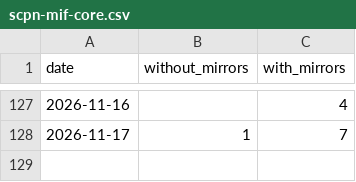
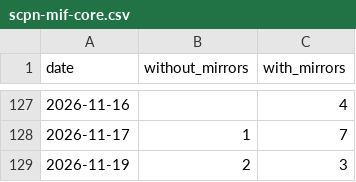
Before and after one commit to anulum/scpn-mif-core, a CSV file: downloads/scpn-mif-core.csv, drawn as a sheet; only a part is shown, gaps mark what is left out.

```diff
--- a/downloads/scpn-mif-core.csv
+++ b/downloads/scpn-mif-core.csv
@@ -128 +128,2 @@ date,without_mirrors,with_mirrors
 2026-11-17,1,7
+2026-11-19,2,3
```
